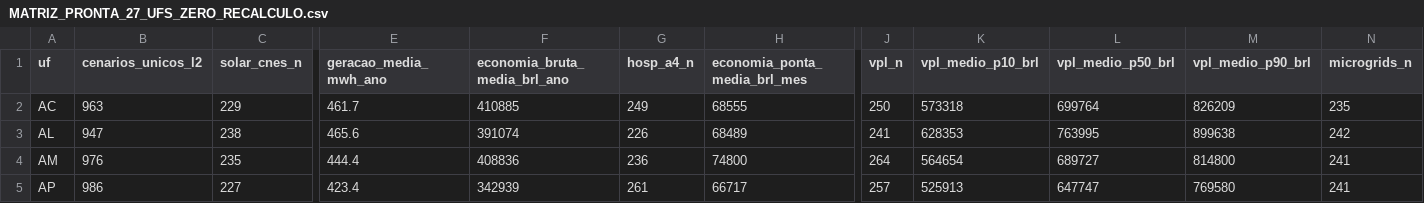
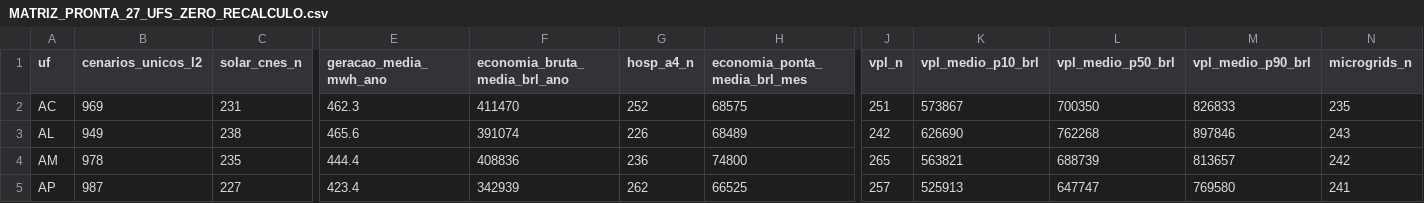
Before and after one commit to aristondalago-max/kpa-humanity-open-science, a CSV file: PKG-B-ENERGIA-SAUDE-v1.0.0/MATRIZ_PRONTA_27_UFS_ZERO_RECALCULO.csv, drawn as a sheet; only a part is shown, gaps mark what is left out; the diff covers the shown part only; the diff names each change by its address in the sheet, - before the commit and + after, or states it on an @@ line.

Commit message:
feat(release): KPA Humanity Open Science v1.0.0 (PKG-A=19483 L2/L4, PKG-B=27170 L2/L4)
- PKG-A-CORPUS-PTBR-v1.0.0: 19483 unique L2 dual-oracle verified solutions in Portuguese
- PKG-B-ENERGIA-SAUDE-v1.0.0: 27170 unique L2 synthetic health-energy scenarios across 27 UFs
- OUTREACH_LETTERS_v1.0.0: 6 institutional technical letters (UFSC, ABDEH, CONASS, CONASEMS, IMPA, SBM)
- Root manifest SHA-256: 5fb9bd21c81a0b67056b05cffbd380fe9fbfd25c0d1bcfffc09d9d15727fa786
- Security audit: 0 findings, synthetic disclaimer verified in 11 documents

```diff
--- a/PKG-B-ENERGIA-SAUDE-v1.0.0/MATRIZ_PRONTA_27_UFS_ZERO_RECALCULO.csv
+++ b/PKG-B-ENERGIA-SAUDE-v1.0.0/MATRIZ_PRONTA_27_UFS_ZERO_RECALCULO.csv
-B2 (cenarios_unicos_l2): 963
+B2 (cenarios_unicos_l2): 969
-C2 (solar_cnes_n): 229
+C2 (solar_cnes_n): 231
-E2 (geracao_media_mwh_ano): 461.7
+E2 (geracao_media_mwh_ano): 462.3
-F2 (economia_bruta_media_brl_ano): 410885
+F2 (economia_bruta_media_brl_ano): 411470
-G2 (hosp_a4_n): 249
+G2 (hosp_a4_n): 252
-H2 (economia_ponta_media_brl_mes): 68555
+H2 (economia_ponta_media_brl_mes): 68575
-J2 (vpl_n): 250
+J2 (vpl_n): 251
-K2 (vpl_medio_p10_brl): 573318
+K2 (vpl_medio_p10_brl): 573867
-L2 (vpl_medio_p50_brl): 699764
+L2 (vpl_medio_p50_brl): 700350
-M2 (vpl_medio_p90_brl): 826209
+M2 (vpl_medio_p90_brl): 826833
-B3 (cenarios_unicos_l2): 947
+B3 (cenarios_unicos_l2): 949
-J3 (vpl_n): 241
+J3 (vpl_n): 242
-K3 (vpl_medio_p10_brl): 628353
+K3 (vpl_medio_p10_brl): 626690
-L3 (vpl_medio_p50_brl): 763995
+L3 (vpl_medio_p50_brl): 762268
-M3 (vpl_medio_p90_brl): 899638
+M3 (vpl_medio_p90_brl): 897846
-N3 (microgrids_n): 242
+N3 (microgrids_n): 243
-B4 (cenarios_unicos_l2): 976
+B4 (cenarios_unicos_l2): 978
-J4 (vpl_n): 264
+J4 (vpl_n): 265
-K4 (vpl_medio_p10_brl): 564654
+K4 (vpl_medio_p10_brl): 563821
-L4 (vpl_medio_p50_brl): 689727
+L4 (vpl_medio_p50_brl): 688739
-M4 (vpl_medio_p90_brl): 814800
+M4 (vpl_medio_p90_brl): 813657
-N4 (microgrids_n): 241
+N4 (microgrids_n): 242
-B5 (cenarios_unicos_l2): 986
+B5 (cenarios_unicos_l2): 987
-G5 (hosp_a4_n): 261
+G5 (hosp_a4_n): 262
-H5 (economia_ponta_media_brl_mes): 66717
+H5 (economia_ponta_media_brl_mes): 66525
```
Also changed, not shown: 146 edited cells elsewhere in this file, 20 other files.
